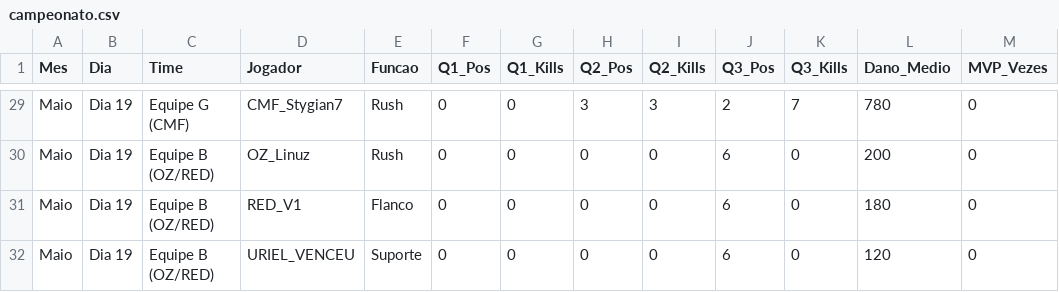
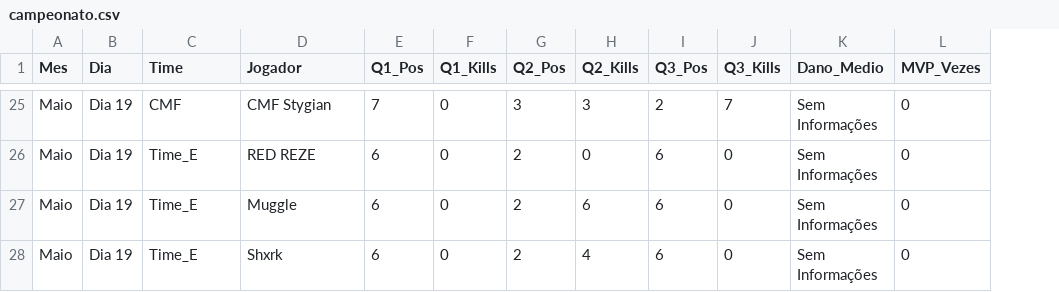
Before and after one commit to adamgabriel701/xtreino-ugd, a CSV file: data/campeonato.csv, drawn as a sheet; only a part is shown, gaps mark what is left out; removed rows and columns are numbered as before the commit, all else as after; the diff covers the shown part only; the diff names each change by its address in the sheet, - before the commit and + after, or states it on an @@ line.

```diff
--- a/data/campeonato.csv
+++ b/data/campeonato.csv
-column E (Funcao), rows 29-32: Rush | Rush | Flanco | Suporte
-C25 (Time): Equipe G (CMF)
+C25 (Time): CMF
-D25 (Jogador): CMF_Stygian7
+D25 (Jogador): CMF Stygian
-E25 (Q1_Pos): 0
+E25 (Q1_Pos): 7
-K25 (Dano_Medio): 780
+K25 (Dano_Medio): Sem Informações
-C26:C28 (Time): Equipe B (OZ/RED)
+C26:C28 (Time): Time_E
-D26 (Jogador): OZ_Linuz
+D26 (Jogador): RED REZE
-E26:E28 (Q1_Pos): 0
+E26:E28 (Q1_Pos): 6
-G26:G28 (Q2_Pos): 0
+G26:G28 (Q2_Pos): 2
-K26 (Dano_Medio): 200
+K26 (Dano_Medio): Sem Informações
-D27 (Jogador): RED_V1
+D27 (Jogador): Muggle
-H27 (Q2_Kills): 0
+H27 (Q2_Kills): 6
-K27 (Dano_Medio): 180
+K27 (Dano_Medio): Sem Informações
-D28 (Jogador): URIEL_VENCEU
+D28 (Jogador): Shxrk
-H28 (Q2_Kills): 0
+H28 (Q2_Kills): 4
-K28 (Dano_Medio): 120
+K28 (Dano_Medio): Sem Informações
```
Also changed, not shown: 4 removed rows and 81 edited cells elsewhere in this file, 1 other file.
